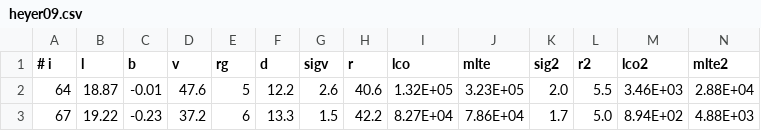
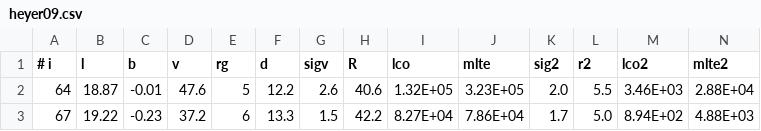
Before and after one commit to gracekrahm/clump-properties, a CSV file: data/heyer09.csv, drawn as a sheet; only a part is shown.

Commit message:
Update heyer09.csv

```diff
--- a/data/heyer09.csv
+++ b/data/heyer09.csv
@@ -1,2 +1,2 @@
-# i,l,b,v,rg,d,sigv,r,lco,mlte,sig2,r2,lco2,mlte2
+# i,l,b,v,rg,d,sigv,R,lco,mlte,sig2,r2,lco2,mlte2
 64,18.87,-0.01,47.6,5,12.2,2.6,40.6,1.32E+05,3.23E+05,2.0, 5.5,3.46E+03,2.88E+04
```
